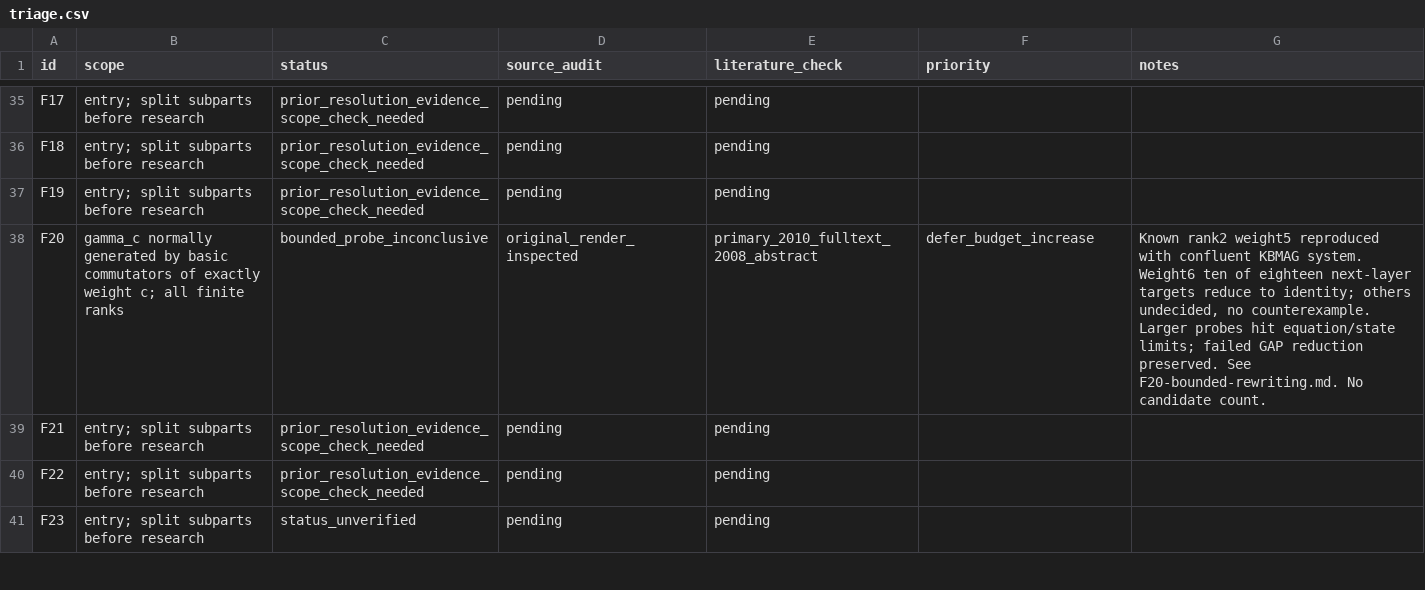
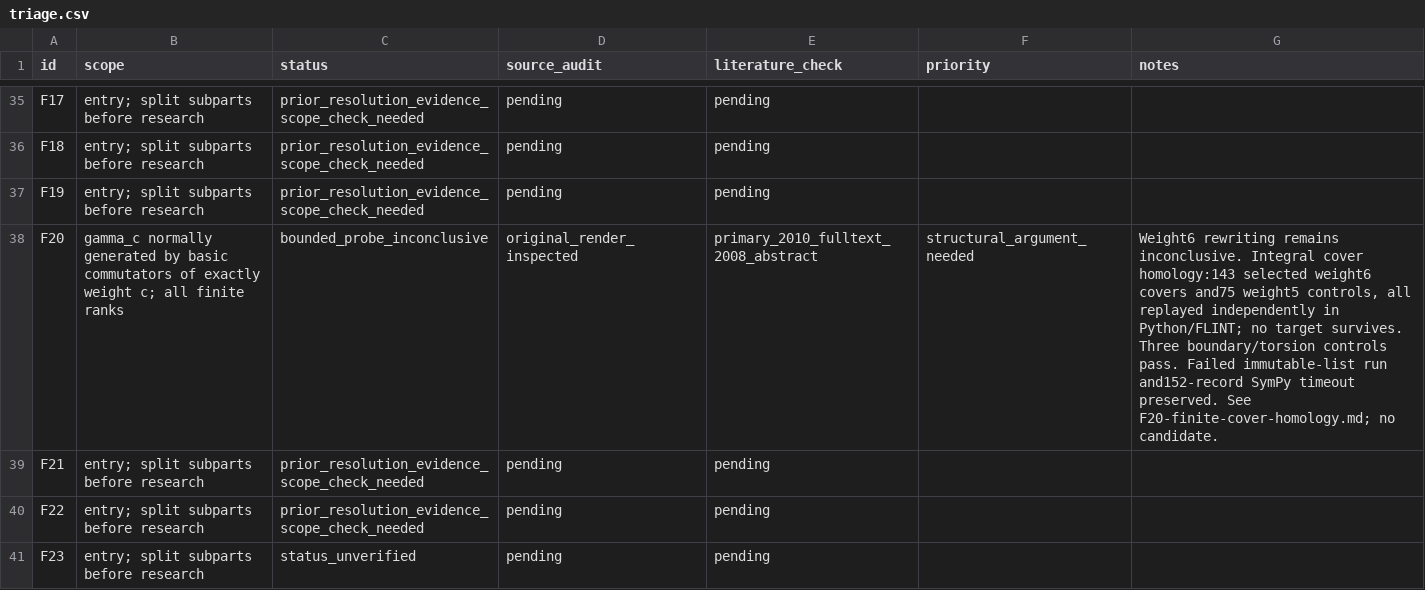
Before and after one commit to JUrban/gworld1, a CSV file: research/triage.csv, drawn as a sheet; only a part is shown, gaps mark what is left out; the diff covers the shown part only.

Commit message:
Probe F20 integral cover homology and strengthen N9 encoding obstruction

```diff
--- a/research/triage.csv
+++ b/research/triage.csv
@@ -37,3 +37,3 @@ F18,entry; split subparts before research,prior_resolution_evidence_scope_check_
 F19,entry; split subparts before research,prior_resolution_evidence_scope_check_needed,pending,pending,,
-F20,gamma_c normally generated by basic commutators of exactly weight c; all finite ranks,bounded_probe_inconclusive,original_render_inspected,primary_2010_fulltext_2008_abstract,defer_budget_increase,"Known rank2 weight5 reproduced with confluent KBMAG system. Weight6 ten of eighteen next-layer targets reduce to identity; others undecided, no counterexample. Larger probes hit equation/state limits; failed GAP reduction preserved. See F20-bounded-rewriting.md. No candidate count."
+F20,gamma_c normally generated by basic commutators of exactly weight c; all finite ranks,bounded_probe_inconclusive,original_render_inspected,primary_2010_fulltext_2008_abstract,structural_argument_needed,"Weight6 rewriting remains inconclusive. Integral cover homology:143 selected weight6 covers and75 weight5 controls, all replayed independently in Python/FLINT; no target survives. Three boundary/torsion controls pass. Failed immutable-list run and152-record SymPy timeout preserved. See F20-finite-cover-homology.md; no candidate."
 F21,entry; split subparts before research,prior_resolution_evidence_scope_check_needed,pending,pending,,
```
Also changed, not shown: 1 edited cell elsewhere in this file, 35 other files.
